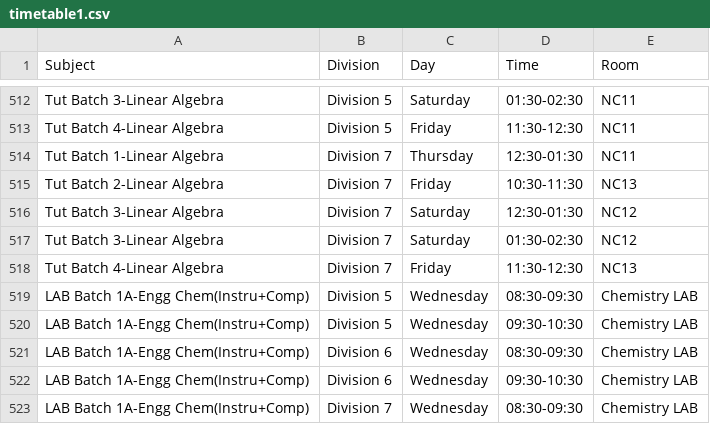
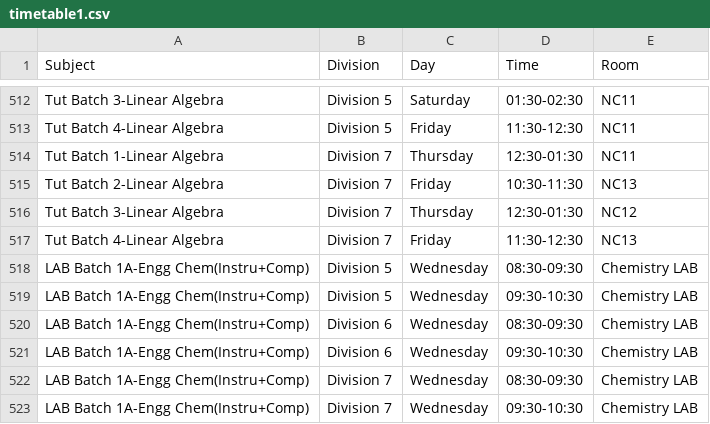
Before and after one commit to sheetlord/coep.freestudents.firstsem.fy2025, a CSV file: timetable1.csv, drawn as a sheet; only a part is shown, gaps mark what is left out; the shorter side is filled out with more unchanged rows.

```diff
--- a/timetable1.csv
+++ b/timetable1.csv
@@ -515,4 +515,3 @@ Tut Batch 1-Linear Algebra,Division 7,Thursday,12:30-01:30,NC11
 Tut Batch 2-Linear Algebra,Division 7,Friday,10:30-11:30,NC13
-Tut Batch 3-Linear Algebra,Division 7,Saturday,12:30-01:30,NC12
-Tut Batch 3-Linear Algebra,Division 7,Saturday,01:30-02:30,NC12
+Tut Batch 3-Linear Algebra,Division 7,Thursday,12:30-01:30,NC12
 Tut Batch 4-Linear Algebra,Division 7,Friday,11:30-12:30,NC13
```
Also changed, not shown: 1 other file.
